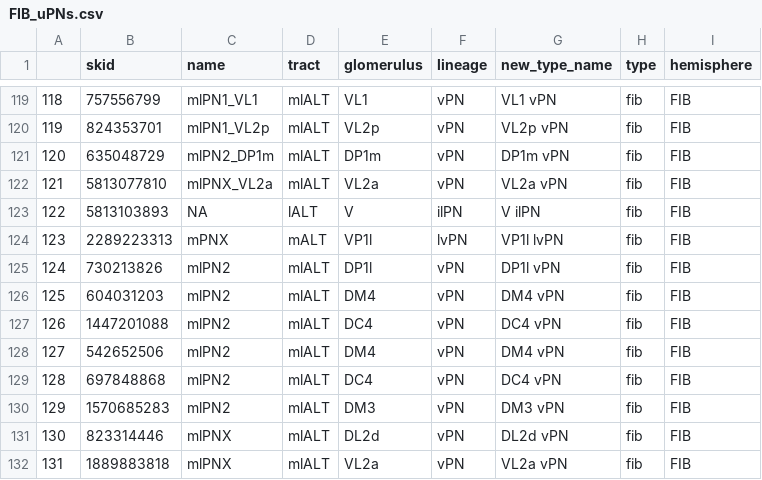
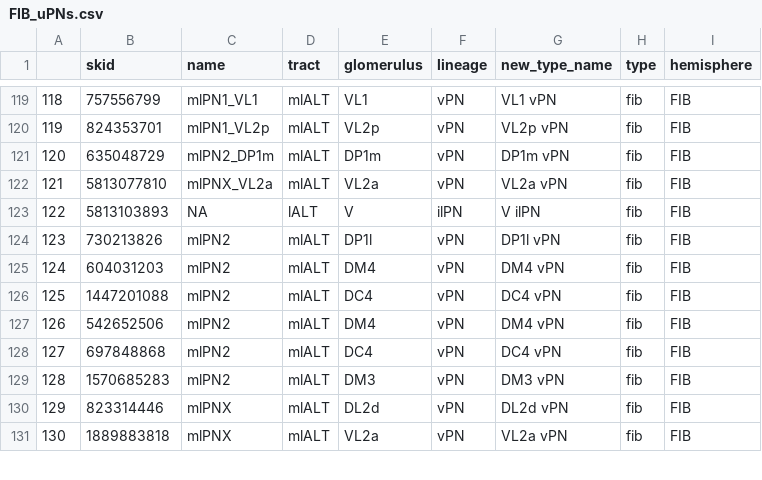
Before and after one commit to flyconnectome/hemibrain_olf_data, a CSV file: FIB_uPNs.csv, drawn as a sheet; only a part is shown, gaps mark what is left out; removed rows and columns are numbered as before the commit, all else as after; the diff names each change by its address in the sheet, - before the commit and + after, or states it on an @@ line.

```diff
--- a/FIB_uPNs.csv
+++ b/FIB_uPNs.csv
-row 124: 123 | 2289223313 | mPNX | mALT | VP1l | lvPN | VP1l lvPN | fib | FIB
@@ column A renumbered from row 124 down @@
```
Also changed, not shown: FIB_VP_PNs.csv.
